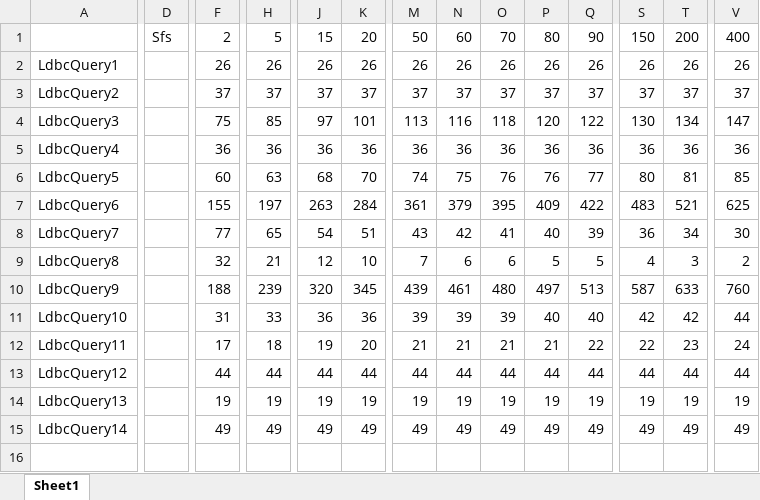
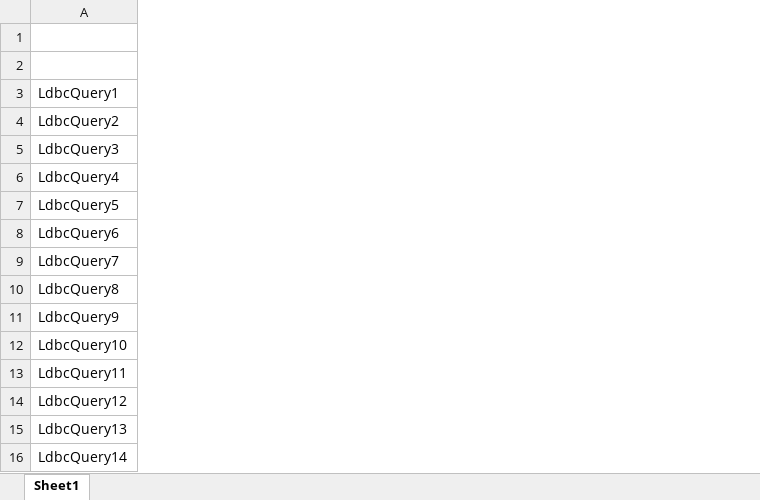
Before and after one commit to ldbc/ldbc_snb_interactive_v1_driver, an Excel workbook: query_mix_forumae.xlsx, sheet Sheet1, drawn as a sheet; only a part is shown, gaps mark what is left out; values as stored, in another font and other column widths than the file's, no cell formats; removed rows and columns are numbered as before the commit, all else as after; rows hold the shown columns only; the diff covers the shown part only; the diff names each change by its address in the sheet, - before the commit and + after, or states it on an @@ line.

```diff
--- a/query_mix_forumae.xlsx (sheet Sheet1)
+++ b/query_mix_forumae.xlsx (sheet Sheet1)
-column D, row 1: Sfs
-column F, rows 1-15: 2 | 26 | 37 | 75 | 36 | 60 | 155 | 77 | 32 | 188 | 31 | 17 | 44 | 19 | 49
-column H, rows 1-15: 5 | 26 | 37 | 85 | 36 | 63 | 197 | 65 | 21 | 239 | 33 | 18 | 44 | 19 | 49
-column J, rows 1-15: 15 | 26 | 37 | 97 | 36 | 68 | 263 | 54 | 12 | 320 | 36 | 19 | 44 | 19 | 49
-column K, rows 1-15: 20 | 26 | 37 | 101 | 36 | 70 | 284 | 51 | 10 | 345 | 36 | 20 | 44 | 19 | 49
-column M, rows 1-15: 50 | 26 | 37 | 113 | 36 | 74 | 361 | 43 | 7 | 439 | 39 | 21 | 44 | 19 | 49
-column N, rows 1-15: 60 | 26 | 37 | 116 | 36 | 75 | 379 | 42 | 6 | 461 | 39 | 21 | 44 | 19 | 49
-column O, rows 1-15: 70 | 26 | 37 | 118 | 36 | 76 | 395 | 41 | 6 | 480 | 39 | 21 | 44 | 19 | 49
-column P, rows 1-15: 80 | 26 | 37 | 120 | 36 | 76 | 409 | 40 | 5 | 497 | 40 | 21 | 44 | 19 | 49
-column Q, rows 1-15: 90 | 26 | 37 | 122 | 36 | 77 | 422 | 39 | 5 | 513 | 40 | 22 | 44 | 19 | 49
-column S, rows 1-15: 150 | 26 | 37 | 130 | 36 | 80 | 483 | 36 | 4 | 587 | 42 | 22 | 44 | 19 | 49
-column T, rows 1-15: 200 | 26 | 37 | 134 | 36 | 81 | 521 | 34 | 3 | 633 | 42 | 23 | 44 | 19 | 49
-column V, rows 1-15: 400 | 26 | 37 | 147 | 36 | 85 | 625 | 30 | 2 | 760 | 44 | 24 | 44 | 19 | 49
+row 1: (empty)
```
Also changed, not shown: 3 added columns and 5 removed columns elsewhere in this sheet, cell formats, formulas that keep their value, 3 other files.
